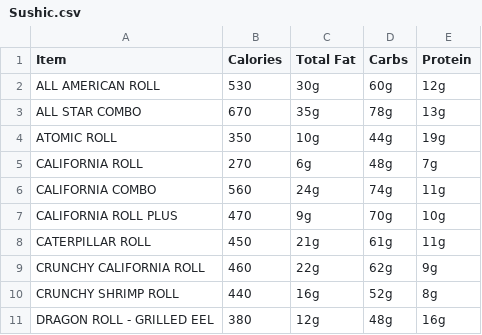
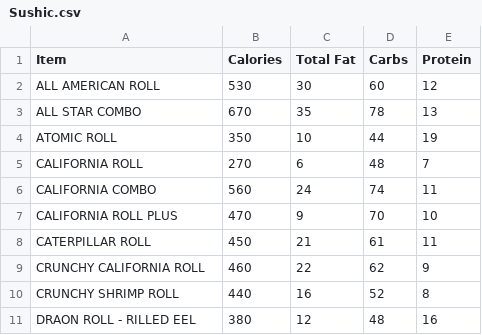
Before and after one commit to Daniel6278/Fitness-Tracker, a CSV file: RowdyEatsV2/app/src/main/assets/csv/FoodPreset/Sushic.csv, drawn as a sheet; only a part is shown; the diff covers the shown part only.

Commit message:
CSV Update

```diff
--- a/RowdyEatsV2/app/src/main/assets/csv/FoodPreset/Sushic.csv
+++ b/RowdyEatsV2/app/src/main/assets/csv/FoodPreset/Sushic.csv
@@ -1,11 +1,11 @@
 Item,Calories,Total Fat,Carbs,Protein
-ALL AMERICAN ROLL,530,30g,60g,12g
-ALL STAR COMBO,670,35g,78g,13g
-ATOMIC ROLL,350,10g,44g,19g
-CALIFORNIA ROLL,270,6g,48g,7g
-CALIFORNIA COMBO,560,24g,74g,11g
-CALIFORNIA ROLL PLUS,470,9g,70g,10g
-CATERPILLAR ROLL,450,21g,61g,11g
-CRUNCHY CALIFORNIA ROLL,460,22g,62g,9g
-CRUNCHY SHRIMP ROLL,440,16g,52g,8g
-DRAGON ROLL - GRILLED EEL,380,12g,48g,16g
+ALL AMERICAN ROLL,530,30,60,12
+ALL STAR COMBO,670,35,78,13
+ATOMIC ROLL,350,10,44,19
+CALIFORNIA ROLL,270,6,48,7
+CALIFORNIA COMBO,560,24,74,11
+CALIFORNIA ROLL PLUS,470,9,70,10
+CATERPILLAR ROLL,450,21,61,11
+CRUNCHY CALIFORNIA ROLL,460,22,62,9
+CRUNCHY SHRIMP ROLL,440,16,52,8
+DRAON ROLL - RILLED EEL,380,12,48,16
```
Also changed, not shown: 127 edited cells elsewhere in this file.
